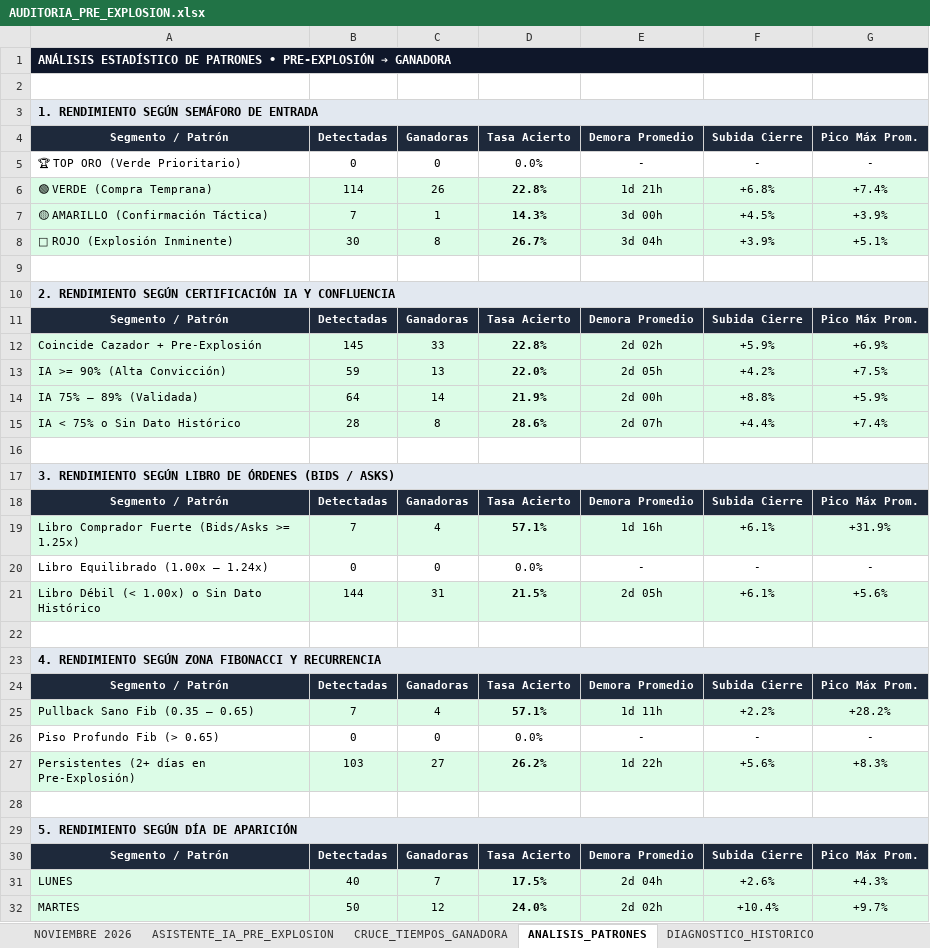
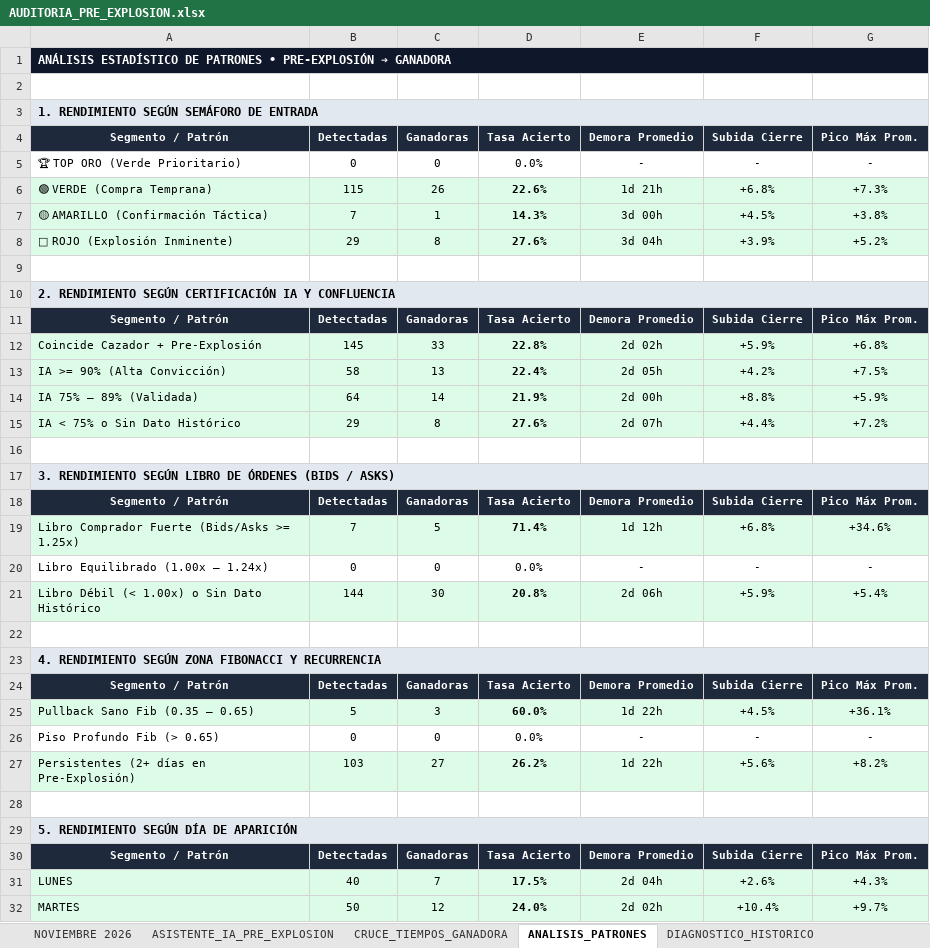
Before and after one commit to kjanoto-coder/panel-cripto, an Excel workbook: AUDITORIA_PRE_EXPLOSION.xlsx, sheet ANALISIS_PATRONES, drawn as a sheet; only a part is shown; values as stored, in another font and other column widths than the file's, no borders; removed rows and columns are numbered as before the commit, all else as after; the diff covers the shown part only; the diff names each change by its address in the sheet, - before the commit and + after, or states it on an @@ line.

```diff
--- a/AUDITORIA_PRE_EXPLOSION.xlsx (sheet ANALISIS_PATRONES)
+++ b/AUDITORIA_PRE_EXPLOSION.xlsx (sheet ANALISIS_PATRONES)
-B6: 114
+B6: 115
-D6: 22.8%
+D6: 22.6%
-G6: +7.4%
+G6: +7.3%
-G7: +3.9%
+G7: +3.8%
-B8: 30
+B8: 29
-D8: 26.7%
+D8: 27.6%
-G8: +5.1%
+G8: +5.2%
-G12: +6.9%
+G12: +6.8%
-B13: 59
+B13: 58
-D13: 22.0%
+D13: 22.4%
-B15: 28
+B15: 29
-D15: 28.6%
+D15: 27.6%
-G15: +7.4%
+G15: +7.2%
-C19: 4
+C19: 5
-D19: 57.1%
+D19: 71.4%
-E19: 1d 16h
+E19: 1d 12h
-F19: +6.1%
+F19: +6.8%
-G19: +31.9%
+G19: +34.6%
-C21: 31
+C21: 30
-D21: 21.5%
+D21: 20.8%
-E21: 2d 05h
+E21: 2d 06h
-F21: +6.1%
+F21: +5.9%
-G21: +5.6%
+G21: +5.4%
-row 25: Pullback Sano Fib (0.35 – 0.65) | 7 | 4 | 57.1% | 1d 11h | +2.2% | +28.2%
+row 25: Pullback Sano Fib (0.35 – 0.65) | 5 | 3 | 60.0% | 1d 22h | +4.5% | +36.1%
-G27: +8.3%
+G27: +8.2%
```
Also changed, not shown: 3 edited cells elsewhere in this sheet, sheet NOVIEMBRE 2026, sheet CRUCE_TIEMPOS_GANADORA, sheet ASISTENTE_IA_PRE_EXPLOSION, sheet DIAGNOSTICO_HISTORICO, 2 other files.
